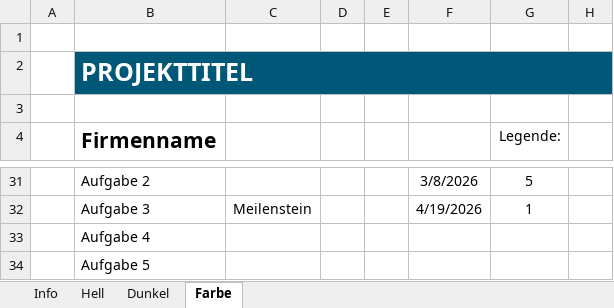
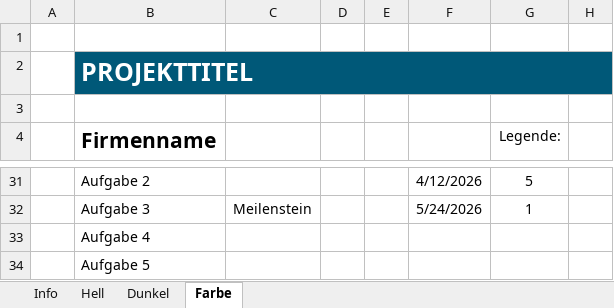
Before and after one commit to gbssg/ims.project.smartclock, an Excel workbook: Diagramme/SmartClock_Gantt-Diagramm_V2.xlsx, sheet Farbe, drawn as a sheet; only a part is shown, gaps mark what is left out; values as stored, in another font and other column widths than the file's, no borders; conditional formats and table styles not drawn; the diff covers the shown part only; the diff names each change by its address in the sheet, - before the commit and + after, or states it on an @@ line.

```diff
--- a/Diagramme/SmartClock_Gantt-Diagramm_V2.xlsx (sheet Farbe)
+++ b/Diagramme/SmartClock_Gantt-Diagramm_V2.xlsx (sheet Farbe)
-F31: 3/8/2026
+F31: 4/12/2026
-F32: 4/19/2026
+F32: 5/24/2026
```
Also changed, not shown: 2 added rows, 2 removed rows and 16 edited cells elsewhere in this sheet, 9 other files.
